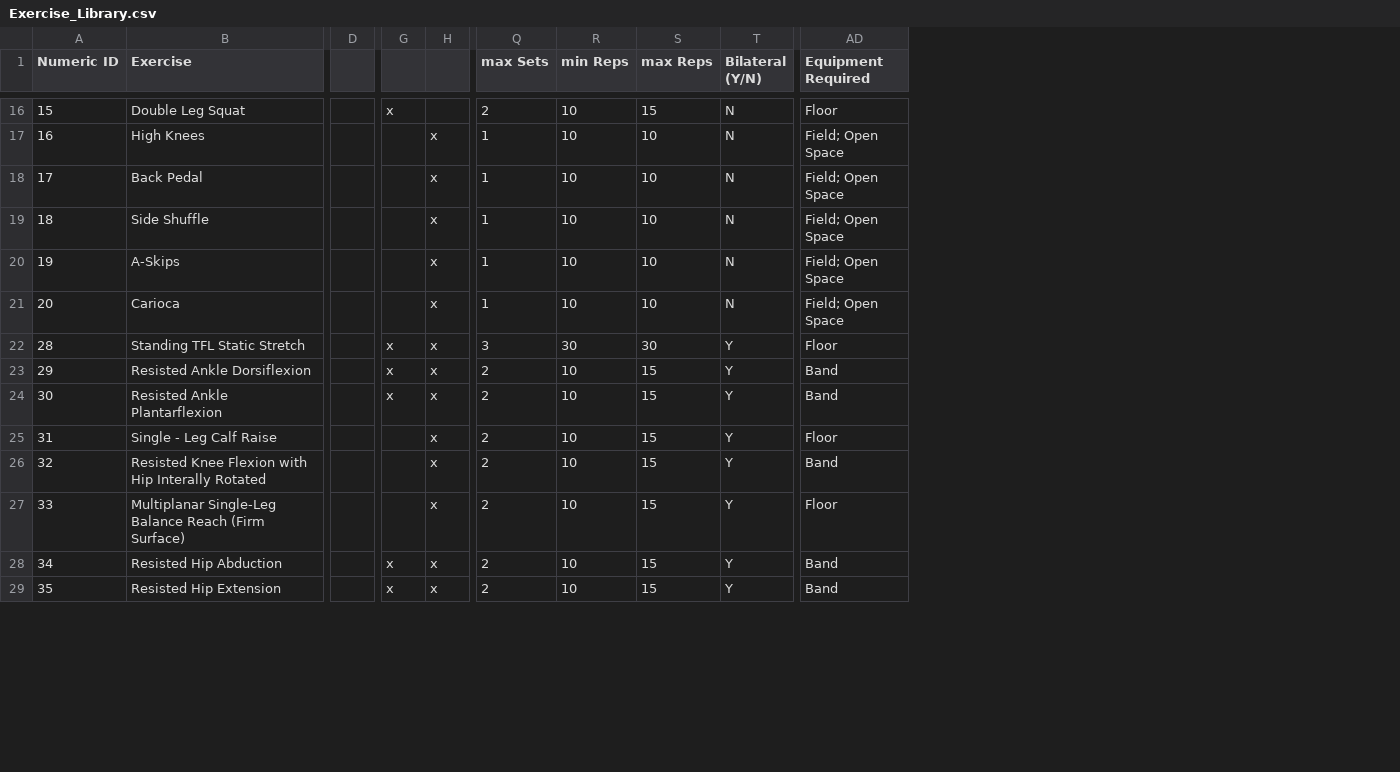
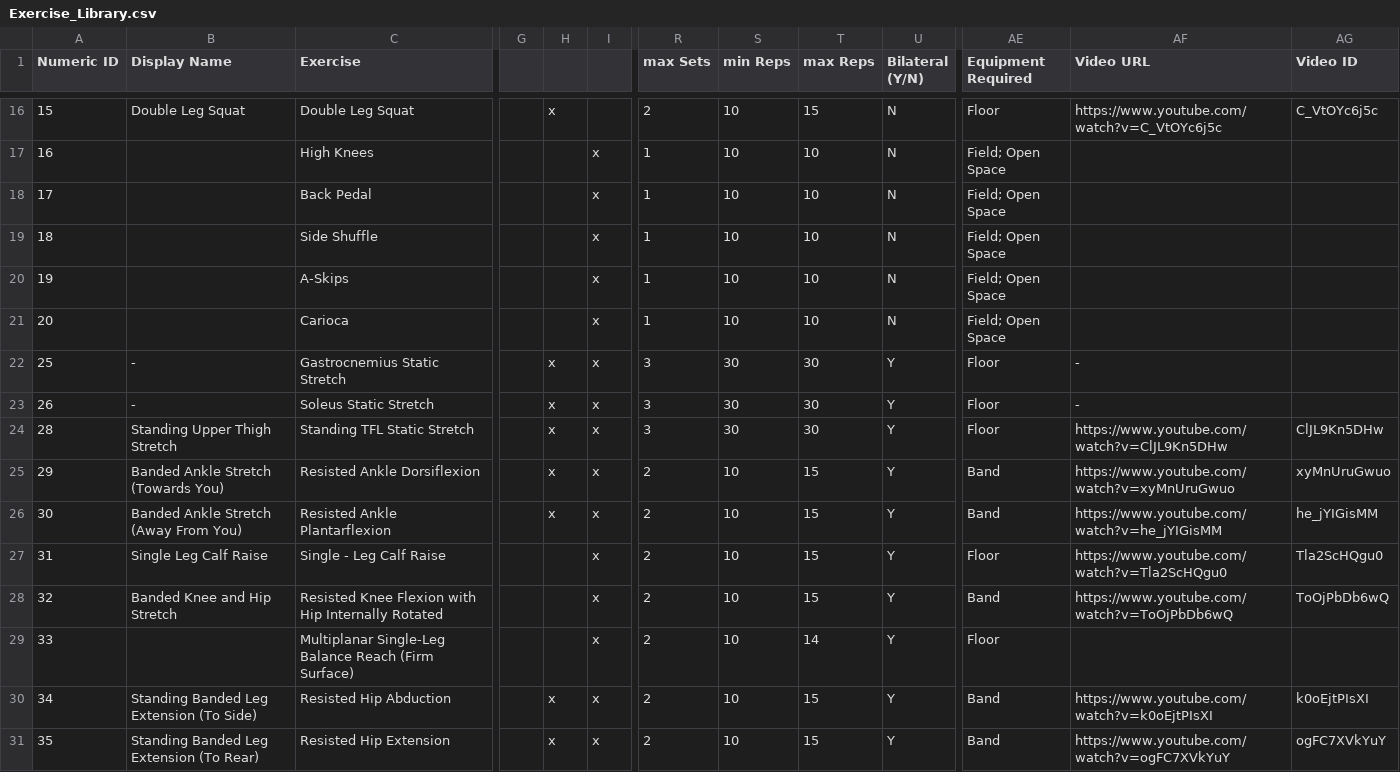
Before and after one commit to biometrixtech/plans, a CSV file: database/Exercise_Library.csv, drawn as a sheet; only a part is shown, gaps mark what is left out; removed rows and columns are numbered as before the commit, all else as after; rows hold the shown columns only; the diff covers the shown part only; the diff names each change by its address in the sheet, - before the commit and + after, or states it on an @@ line.

Commit message:
upgraded exercises with youtube content and display_name

```diff
--- a/database/Exercise_Library.csv
+++ b/database/Exercise_Library.csv
+column B (Display Name), row 16: Double Leg Squat; rows 24-31: Standing Upper Thigh Stretch | Banded Ankle Stretch (Towards You) | Banded Ankle Stretch (Away From You) | Single Leg Calf Raise | Banded Knee and Hip Stretch |  | Standing Banded Leg Extension (To Side) | Standing Banded Leg Extension (To Rear)
-column D, empty
+column G, empty
+column AF (Video URL), row 16: https://www.youtube.com/watch?v=C_VtOYc6j5c; rows 24-31: https://www.youtube.com/watch?v=ClJL9Kn5DHw | https://www.youtube.com/watch?v=xyMnUruGwuo | https://www.youtube.com/watch?v=he_jYIGisMM | https://www.youtube.com/watch?v=Tla2ScHQgu0 | https://www.youtube.com/watch?v=ToOjPbDb6wQ |  | https://www.youtube.com/watch?v=k0oEjtPIsXI | https://www.youtube.com/watch?v=ogFC7XVkYuY
+column AG (Video ID), row 16: C_VtOYc6j5c; rows 24-31: ClJL9Kn5DHw | xyMnUruGwuo | he_jYIGisMM | Tla2ScHQgu0 | ToOjPbDb6wQ |  | k0oEjtPIsXI | ogFC7XVkYuY
+row 22: 25 | - | Gastrocnemius Static Stretch |  | x | x | 3 | 30 | 30 | Y | Floor | -
+row 23: 26 | - | Soleus Static Stretch |  | x | x | 3 | 30 | 30 | Y | Floor | -
-C28 (Exercise): …with Hip Interally Rotated
+C28 (Exercise): …with Hip Internally Rotated
-T29 (max Reps): 15
+T29 (max Reps): 14
```
Also changed, not shown: 5 added rows and 23 edited cells elsewhere in this file, 3 other files.
